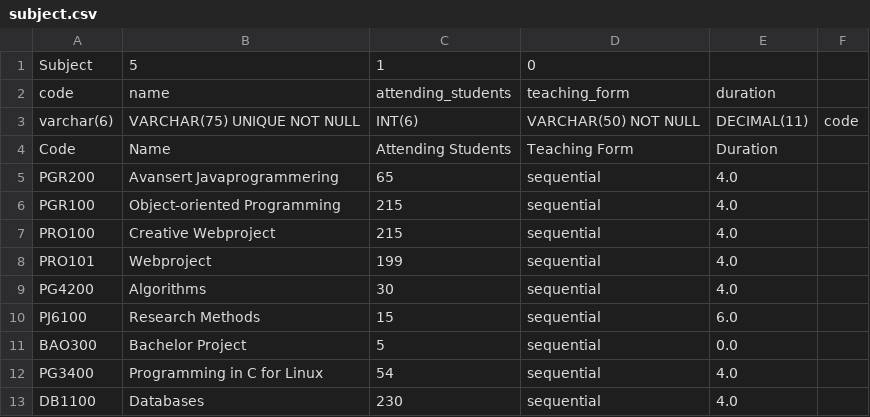
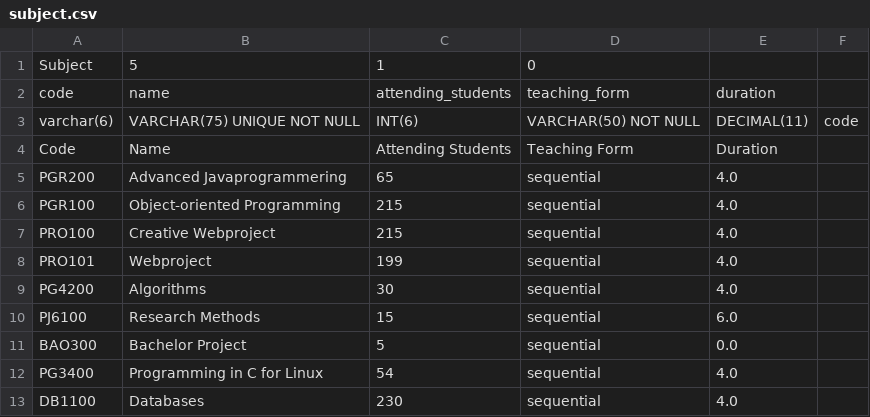
Before and after one commit to bjornosal/pgr200_assignment2, a CSV file: src/files/database files/subject.csv, drawn as a sheet.

```diff
--- a/src/files/database files/subject.csv
+++ b/src/files/database files/subject.csv
@@ -4,3 +4,3 @@ varchar(6);VARCHAR(75) UNIQUE NOT NULL;INT(6);VARCHAR(50) NOT NULL;DECIMAL(11);c
 Code;Name;Attending Students;Teaching Form;Duration
-PGR200;Avansert Javaprogrammering;65;sequential;4.0
+PGR200;Advanced Javaprogrammering;65;sequential;4.0
 PGR100;Object-oriented Programming;215;sequential;4.0
```
Also changed, not shown: src/files/database files/lecturer_in_subject.csv, 2 other files.
